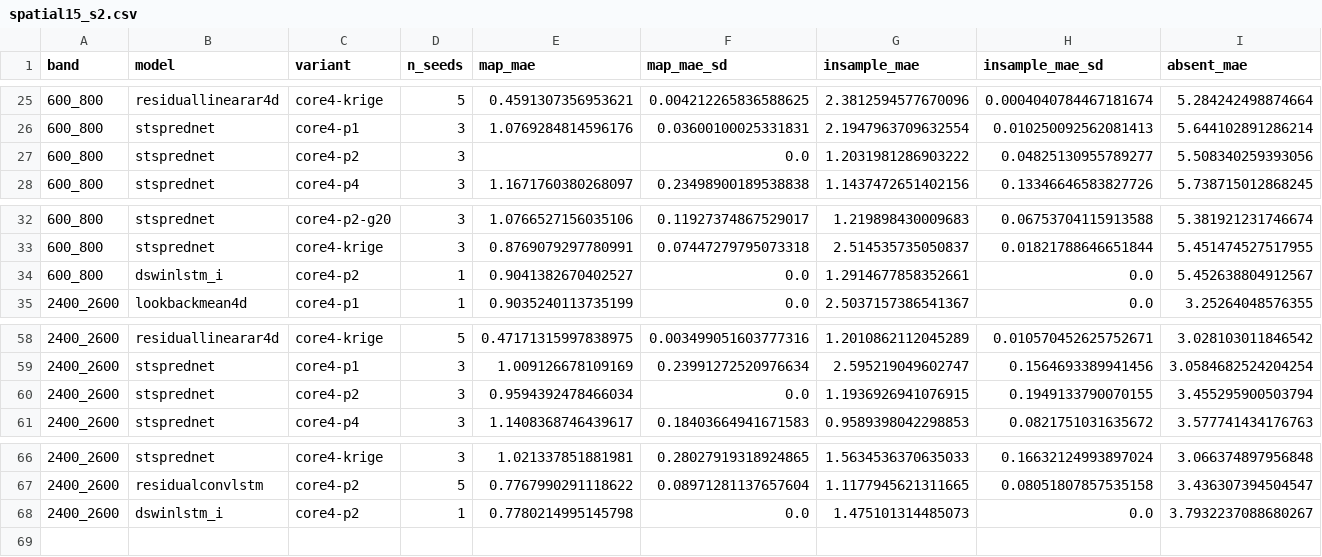
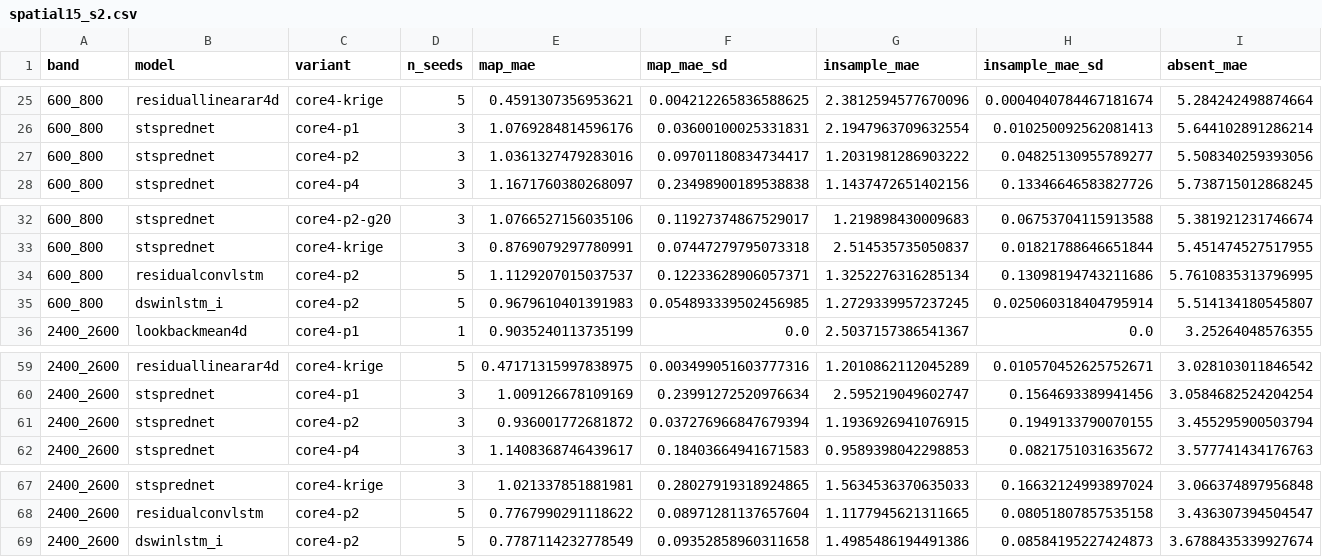
Before and after one commit to Demii-7/spectrum-usage, a CSV file: evaluation/results/spatial15_s2.csv, drawn as a sheet; only a part is shown, gaps mark what is left out; removed rows and columns are numbered as before the commit, all else as after; rows hold the shown columns only; the diff names each change by its address in the sheet, - before the commit and + after, or states it on an @@ line.

```diff
--- a/evaluation/results/spatial15_s2.csv
+++ b/evaluation/results/spatial15_s2.csv
-E27 (map_mae): (empty)
+E27 (map_mae): 1.0361327479283016
-F27 (map_mae_sd): 0.0
+F27 (map_mae_sd): 0.09701180834734417
-row 34: 600_800 | dswinlstm_i | core4-p2 | 1 | 0.9041382670402527 | 0.0 | 1.2914677858352661 | 0.0 | 5.452638804912567
+row 34: 600_800 | residualconvlstm | core4-p2 | 5 | 1.1129207015037537 | 0.12233628906057371 | 1.3252276316285134 | 0.13098194743211686 | 5.7610835313796995
+row 35: 600_800 | dswinlstm_i | core4-p2 | 5 | 0.9679610401391983 | 0.054893339502456985 | 1.2729339957237245 | 0.025060318404795914 | 5.514134180545807
-E61 (map_mae): 0.9594392478466034
+E61 (map_mae): 0.936001772681872
-F61 (map_mae_sd): 0.0
+F61 (map_mae_sd): 0.037276966847679394
-row 68: 2400_2600 | dswinlstm_i | core4-p2 | 1 | 0.7780214995145798 | 0.0 | 1.475101314485073 | 0.0 | 3.7932237088680267
+row 69: 2400_2600 | dswinlstm_i | core4-p2 | 5 | 0.7787114232778549 | 0.09352858960311658 | 1.4985486194491386 | 0.08584195227424873 | 3.6788435339927674
```
Also changed, not shown: evaluation/results/frequency_ablation_classes_checks_seed42.csv, evaluation/results/part1_per_horizon_15min.csv, 19 other files.
